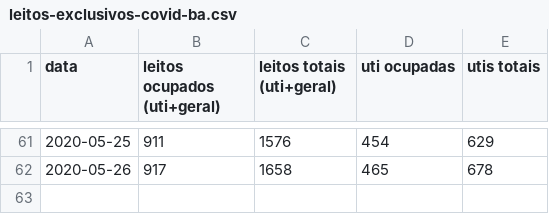
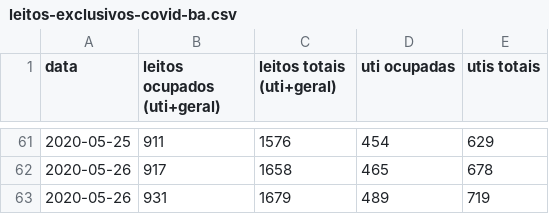
Before and after one commit to galdir/covid19python, a CSV file: leitos-exclusivos-covid-ba.csv, drawn as a sheet; only a part is shown, gaps mark what is left out; the diff names each change by its address in the sheet, - before the commit and + after, or states it on an @@ line.

```diff
--- a/leitos-exclusivos-covid-ba.csv
+++ b/leitos-exclusivos-covid-ba.csv
+row 63: 2020-05-26 | 931 | 1679 | 489 | 719
```
Also changed, not shown: 1 other file.
